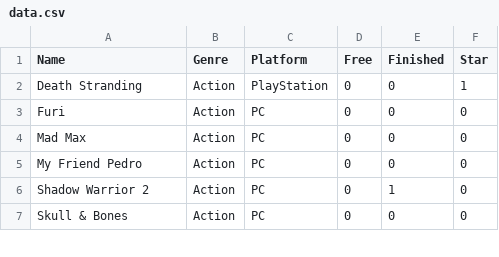
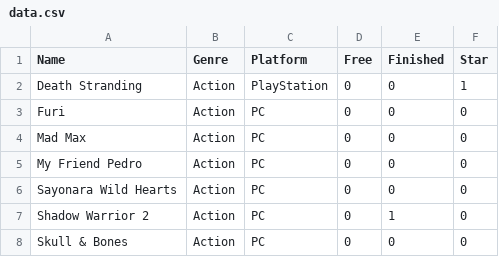
Before and after one commit to SiAce/Games, a CSV file: data.csv, drawn as a sheet; only a part is shown; the diff names each change by its address in the sheet, - before the commit and + after, or states it on an @@ line.

```diff
--- a/data.csv
+++ b/data.csv
+row 6: Sayonara Wild Hearts | Action | PC | 0 | 0 | 0
```
Also changed, not shown: 1 other file.
